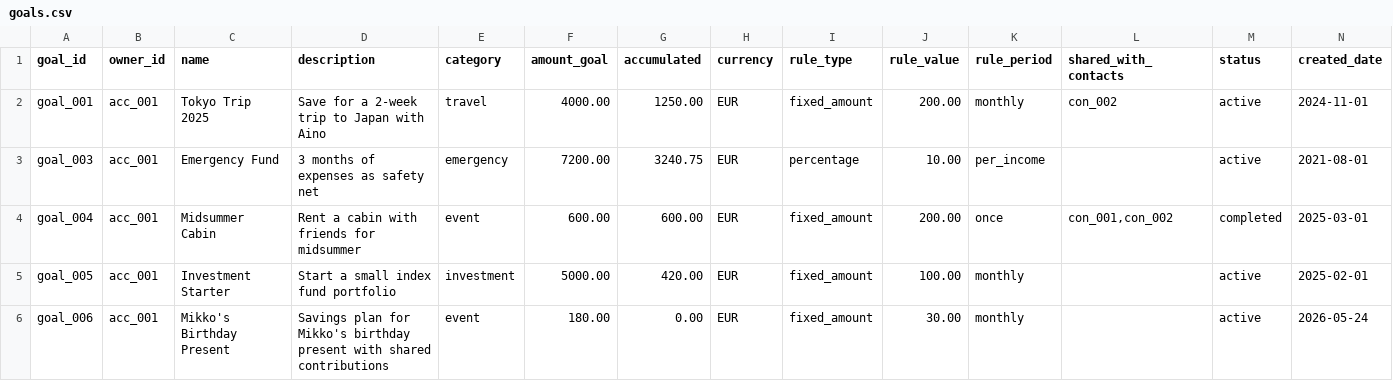
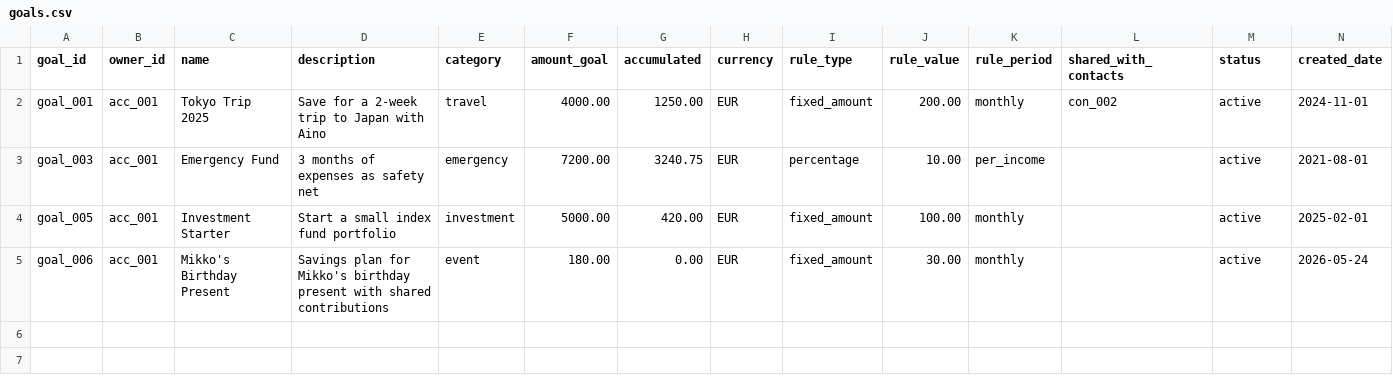
Before and after one commit to karipesonen/NordeaSavingsAgent, a CSV file: luca/data/goals.csv, drawn as a sheet; only a part is shown; rows hold the shown columns only; the diff names each change by its address in the sheet, - before the commit and + after, or states it on an @@ line.

```diff
--- a/luca/data/goals.csv
+++ b/luca/data/goals.csv
-row 4: goal_004 | acc_001 | Midsummer Cabin | Rent a cabin with friends for midsummer | event | 600.00 | 600.00 | EUR | fixed_amount | 200.00 | once | con_001,con_002 | completed | 2025-03-01
```
Also changed, not shown: luca/data/profile.csv, luca/data/transactions.csv, 34 other files.
